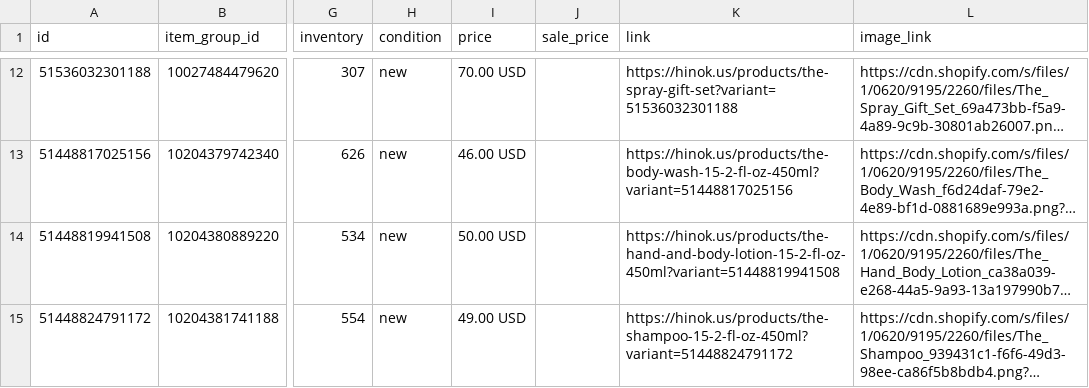
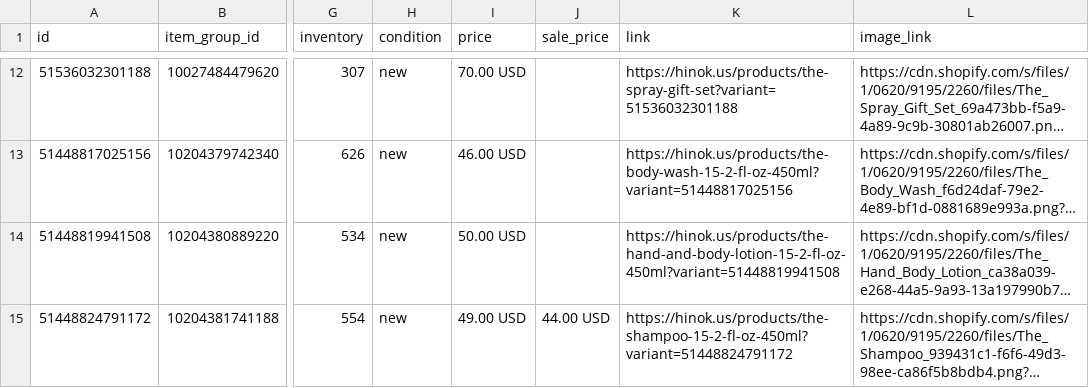
Before and after one commit to techefg/hinok-product-feed, a CSV file: docs/feed.csv, drawn as a sheet; only a part is shown, gaps mark what is left out; long unchanged cells end in …; the diff covers the shown part only; the diff names each change by its address in the sheet, - before the commit and + after, or states it on an @@ line.

Commit message:
Update Forest Bathing sale prices and add Hair Care Set

```diff
--- a/docs/feed.csv
+++ b/docs/feed.csv
-J15 (sale_price): (empty)
+J15 (sale_price): 44.00 USD
```
Also changed, not shown: 1 added row and 1 edited cell elsewhere in this file.
